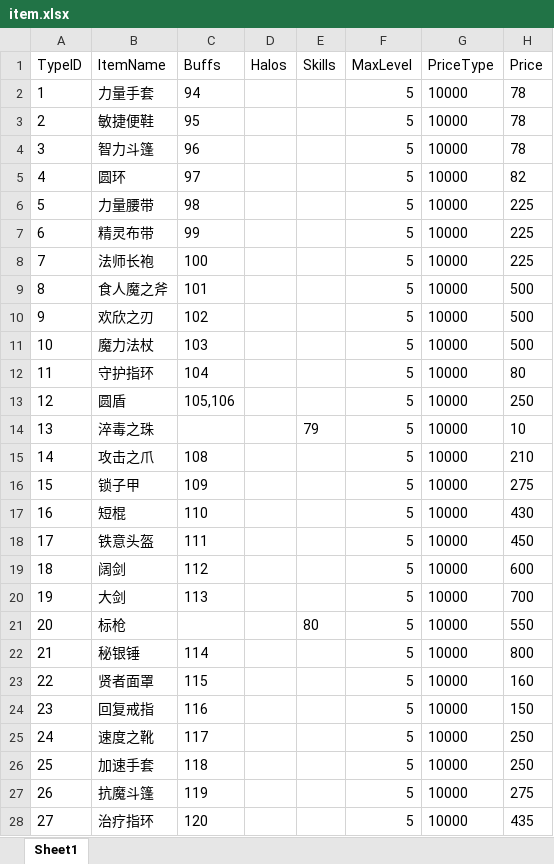
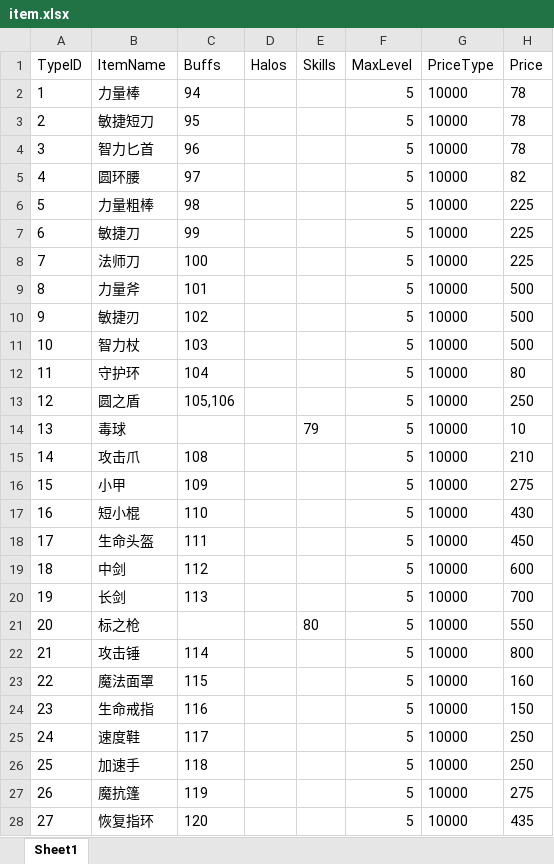
Before and after one commit to idtek/dotanet, an Excel workbook: bin/conf/item.xlsx, sheet Sheet1, drawn as a sheet; only a part is shown; values as stored, in another font and other column widths than the file's, no borders; the diff covers the shown part only; the diff names each change by its address in the sheet, - before the commit and + after, or states it on an @@ line.

```diff
--- a/bin/conf/item.xlsx (sheet Sheet1)
+++ b/bin/conf/item.xlsx (sheet Sheet1)
-B2 (ItemName): 力量手套
+B2 (ItemName): 力量棒
-B3 (ItemName): 敏捷便鞋
+B3 (ItemName): 敏捷短刀
-B4 (ItemName): 智力斗篷
+B4 (ItemName): 智力匕首
-B5 (ItemName): 圆环
+B5 (ItemName): 圆环腰
-B6 (ItemName): 力量腰带
+B6 (ItemName): 力量粗棒
-B7 (ItemName): 精灵布带
+B7 (ItemName): 敏捷刀
-B8 (ItemName): 法师长袍
+B8 (ItemName): 法师刀
-B9 (ItemName): 食人魔之斧
+B9 (ItemName): 力量斧
-B10 (ItemName): 欢欣之刃
+B10 (ItemName): 敏捷刃
-B11 (ItemName): 魔力法杖
+B11 (ItemName): 智力杖
-B12 (ItemName): 守护指环
+B12 (ItemName): 守护环
-B13 (ItemName): 圆盾
+B13 (ItemName): 圆之盾
-B14 (ItemName): 淬毒之珠
+B14 (ItemName): 毒球
-B15 (ItemName): 攻击之爪
+B15 (ItemName): 攻击爪
-B16 (ItemName): 锁子甲
+B16 (ItemName): 小甲
-B17 (ItemName): 短棍
+B17 (ItemName): 短小棍
-B18 (ItemName): 铁意头盔
+B18 (ItemName): 生命头盔
-B19 (ItemName): 阔剑
+B19 (ItemName): 中剑
-B20 (ItemName): 大剑
+B20 (ItemName): 长剑
-B21 (ItemName): 标枪
+B21 (ItemName): 标之枪
-B22 (ItemName): 秘银锤
+B22 (ItemName): 攻击锤
-B23 (ItemName): 贤者面罩
+B23 (ItemName): 魔法面罩
-B24 (ItemName): 回复戒指
+B24 (ItemName): 生命戒指
-B25 (ItemName): 速度之靴
+B25 (ItemName): 速度鞋
-B26 (ItemName): 加速手套
+B26 (ItemName): 加速手
-B27 (ItemName): 抗魔斗篷
+B27 (ItemName): 魔抗篷
-B28 (ItemName): 治疗指环
+B28 (ItemName): 恢复指环
```
Also changed, not shown: 68 edited cells elsewhere in this sheet, bin/conf/activitymap.xlsx, bin/conf/guild.xlsx, 9 other files.
